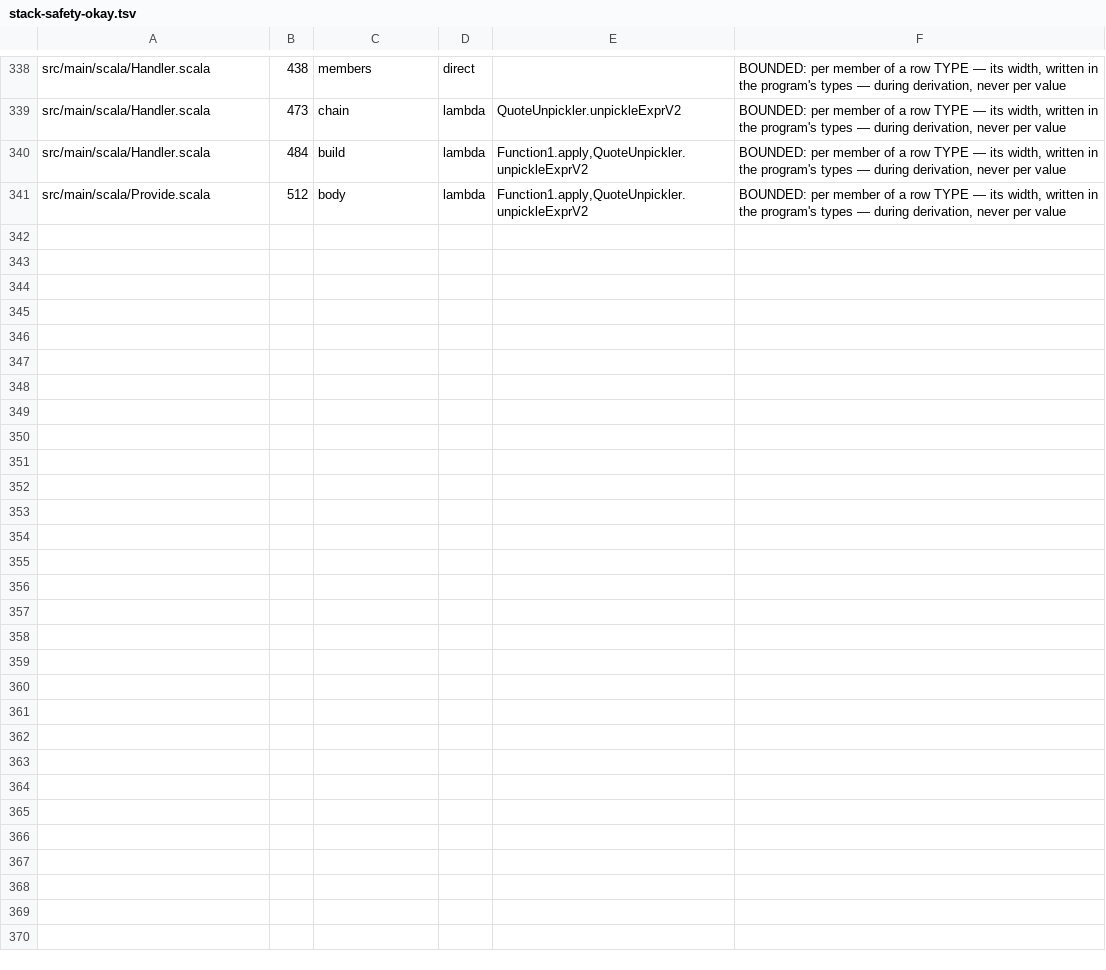
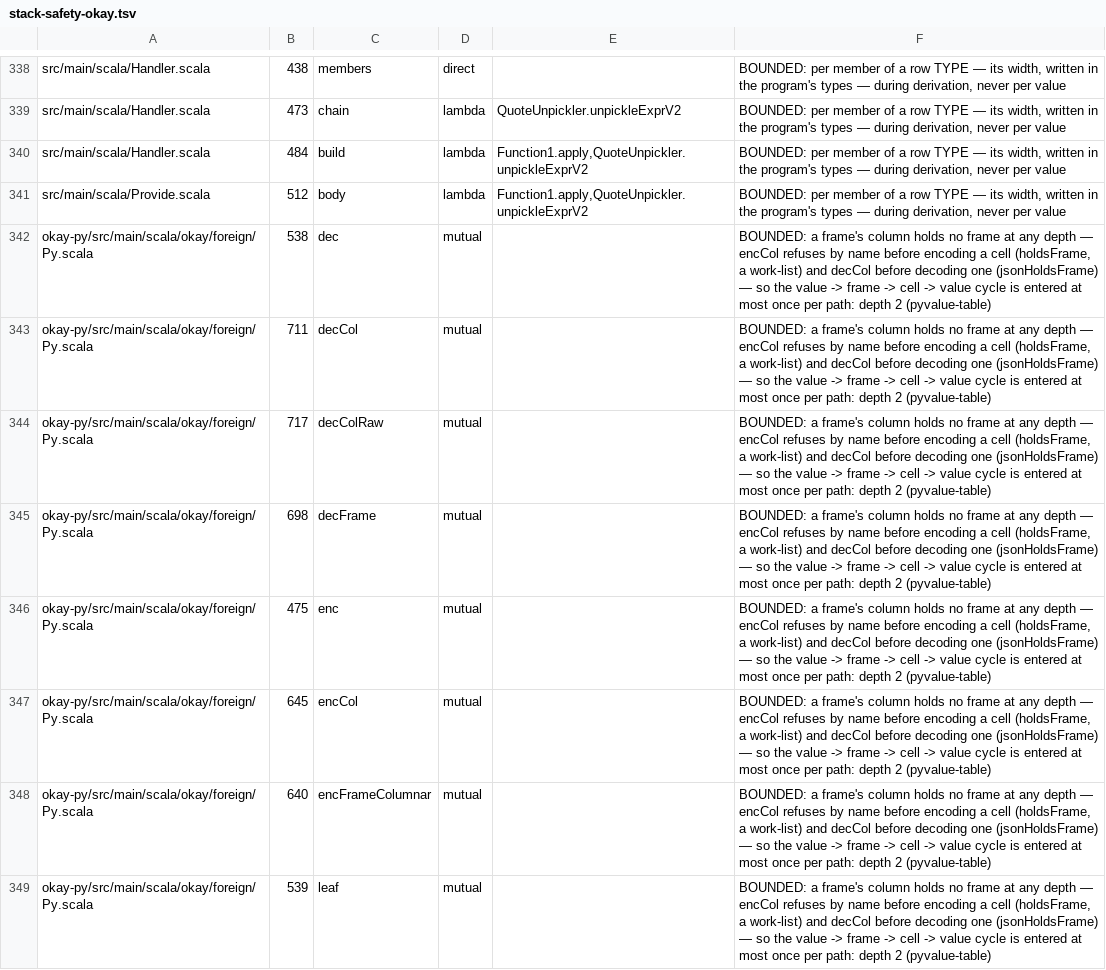
Before and after one commit to sergey-scherbina/okay, a TSV file: specs/stack-safety-okay.tsv, drawn as a sheet; only a part is shown, gaps mark what is left out; the diff names each change by its address in the sheet, - before the commit and + after, or states it on an @@ line.

Commit message:
pyvalue-table: the no-frame-in-a-column rule holds at any depth and is checked before a cell is decoded (holdsFrame/jsonHoldsFrame, work-lists) — that bounds the value->frame->cell cycle to one pass; the eight methods on it in the stack inventory with that bound; deep-nesting test

```diff
--- a/specs/stack-safety-okay.tsv
+++ b/specs/stack-safety-okay.tsv
+row 342: okay-py/src/main/scala/okay/foreign/Py.scala | 538 | dec | mutual |  | BOUNDED: a frame's column holds no frame at any depth — encCol refuses by name before encoding a cell (holdsFrame, a work-list) and decCol before decoding one (jsonHoldsFrame) — so the value -> frame -> cell -> value cycle is entered at most once per path: depth 2 (pyvalue-table)
+row 343: okay-py/src/main/scala/okay/foreign/Py.scala | 711 | decCol | mutual |  | BOUNDED: a frame's column holds no frame at any depth — encCol refuses by name before encoding a cell (holdsFrame, a work-list) and decCol before decoding one (jsonHoldsFrame) — so the value -> frame -> cell -> value cycle is entered at most once per path: depth 2 (pyvalue-table)
+row 344: okay-py/src/main/scala/okay/foreign/Py.scala | 717 | decColRaw | mutual |  | BOUNDED: a frame's column holds no frame at any depth — encCol refuses by name before encoding a cell (holdsFrame, a work-list) and decCol before decoding one (jsonHoldsFrame) — so the value -> frame -> cell -> value cycle is entered at most once per path: depth 2 (pyvalue-table)
+row 345: okay-py/src/main/scala/okay/foreign/Py.scala | 698 | decFrame | mutual |  | BOUNDED: a frame's column holds no frame at any depth — encCol refuses by name before encoding a cell (holdsFrame, a work-list) and decCol before decoding one (jsonHoldsFrame) — so the value -> frame -> cell -> value cycle is entered at most once per path: depth 2 (pyvalue-table)
+row 346: okay-py/src/main/scala/okay/foreign/Py.scala | 475 | enc | mutual |  | BOUNDED: a frame's column holds no frame at any depth — encCol refuses by name before encoding a cell (holdsFrame, a work-list) and decCol before decoding one (jsonHoldsFrame) — so the value -> frame -> cell -> value cycle is entered at most once per path: depth 2 (pyvalue-table)
+row 347: okay-py/src/main/scala/okay/foreign/Py.scala | 645 | encCol | mutual |  | BOUNDED: a frame's column holds no frame at any depth — encCol refuses by name before encoding a cell (holdsFrame, a work-list) and decCol before decoding one (jsonHoldsFrame) — so the value -> frame -> cell -> value cycle is entered at most once per path: depth 2 (pyvalue-table)
+row 348: okay-py/src/main/scala/okay/foreign/Py.scala | 640 | encFrameColumnar | mutual |  | BOUNDED: a frame's column holds no frame at any depth — encCol refuses by name before encoding a cell (holdsFrame, a work-list) and decCol before decoding one (jsonHoldsFrame) — so the value -> frame -> cell -> value cycle is entered at most once per path: depth 2 (pyvalue-table)
+row 349: okay-py/src/main/scala/okay/foreign/Py.scala | 539 | leaf | mutual |  | BOUNDED: a frame's column holds no frame at any depth — encCol refuses by name before encoding a cell (holdsFrame, a work-list) and decCol before decoding one (jsonHoldsFrame) — so the value -> frame -> cell -> value cycle is entered at most once per path: depth 2 (pyvalue-table)
```
Also changed, not shown: 5 other files.
